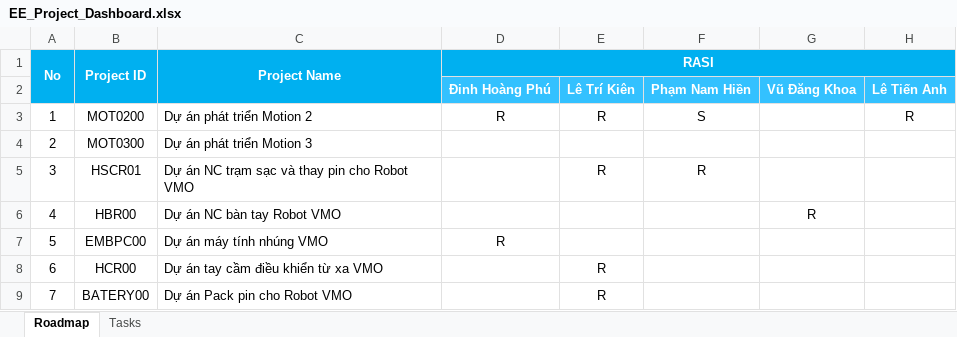
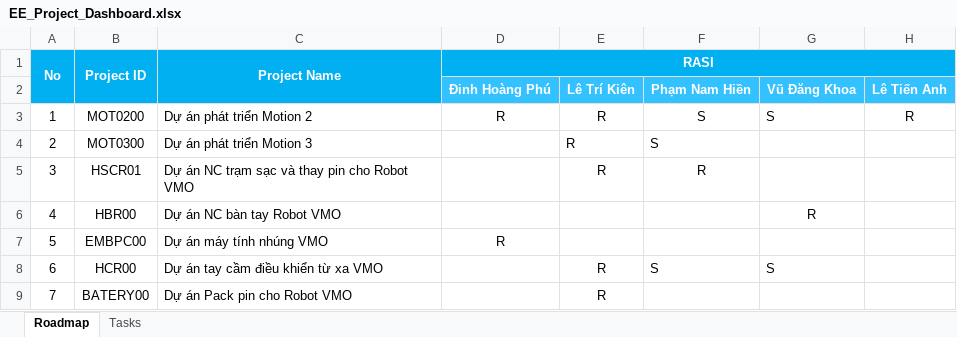
Before and after one commit to phamnamhien/QWETGCADFGRFFDGB, an Excel workbook: EE_Project_Dashboard.xlsx, sheet Roadmap, drawn as a sheet; only a part is shown; values as stored, in another font and other column widths than the file's, no borders; conditional formats not drawn; the diff names each change by its address in the sheet, - before the commit and + after, or states it on an @@ line.

```diff
--- a/EE_Project_Dashboard.xlsx (sheet Roadmap)
+++ b/EE_Project_Dashboard.xlsx (sheet Roadmap)
-G3: (empty)
+G3: S
-E4: (empty)
+E4: R
-F4: (empty)
+F4: S
-F8: (empty)
+F8: S
-G8: (empty)
+G8: S
```
Also changed, not shown: sheet Tasks, hidden cells.
